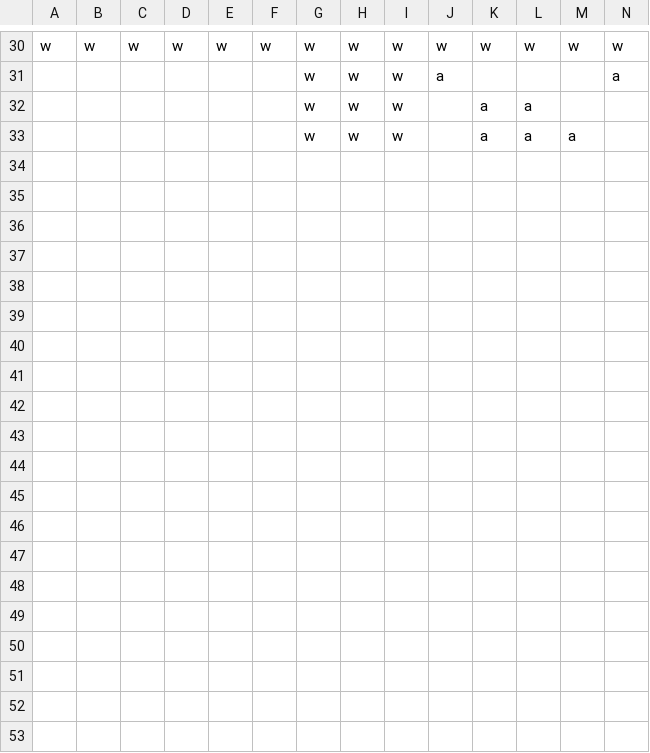
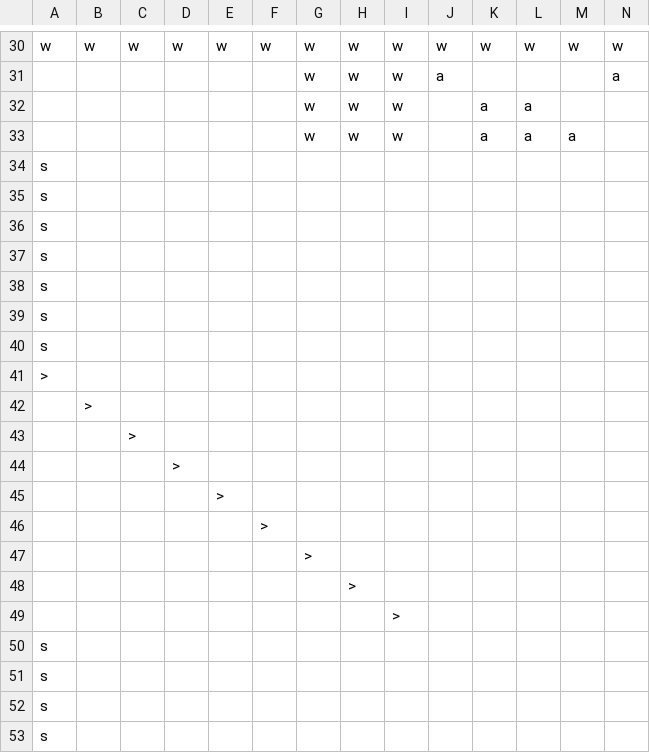
Before and after one commit to BoLThompson/rhythmgame, a CSV file: Level/Level.csv, drawn as a sheet; only a part is shown, gaps mark what is left out; rows hold the shown columns only; the diff covers the shown part only; the diff names each change by its address in the sheet, - before the commit and + after, or states it on an @@ line.

```diff
--- a/Level/Level.csv
+++ b/Level/Level.csv
+row 34: s
+row 35: s
+row 36: s
+row 37: s
+row 38: s
+row 39: s
+row 40: s
+row 41: >
+row 42:  | >
+row 43:  |  | >
+row 44:  |  |  | >
+row 45:  |  |  |  | >
+row 46:  |  |  |  |  | >
+row 47:  |  |  |  |  |  | >
+row 48:  |  |  |  |  |  |  | >
+row 49:  |  |  |  |  |  |  |  | >
+row 50: s
+row 51: s
+row 52: s
+row 53: s
```
Also changed, not shown: 44 added rows elsewhere in this file, 8 other files.
